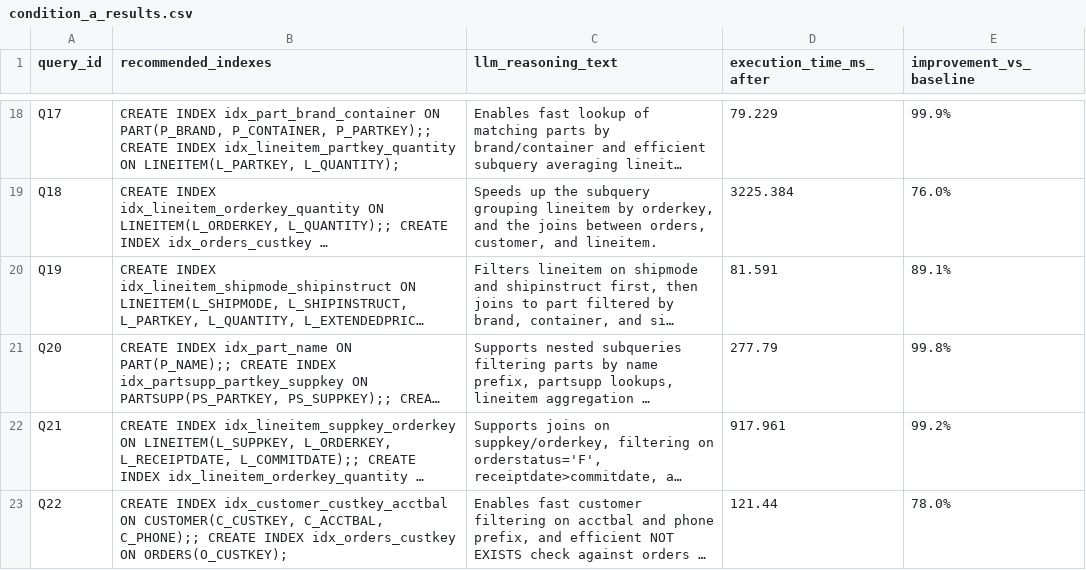
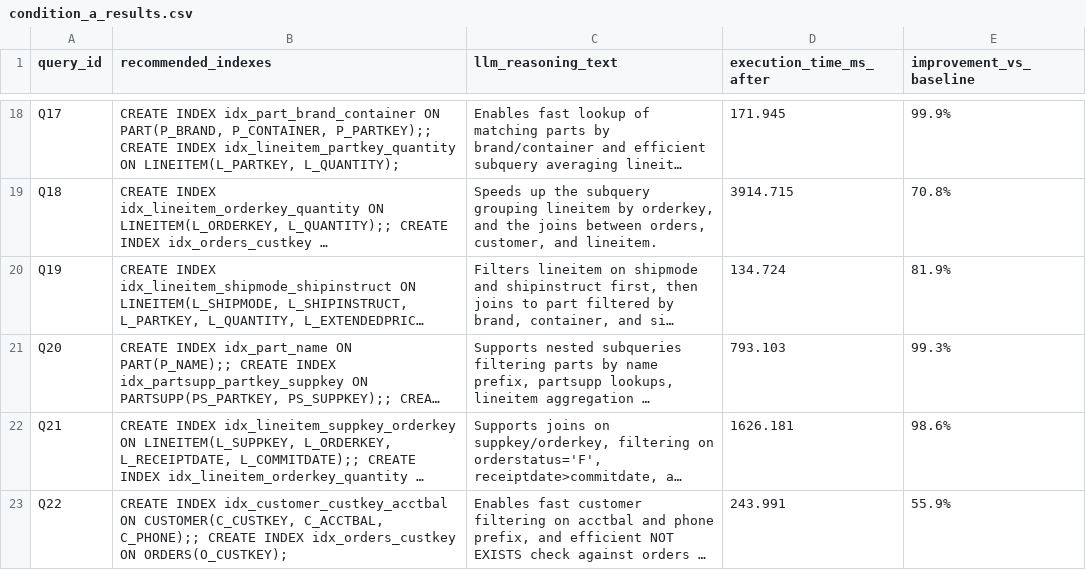
Before and after one commit to Ekpenga9000/cs5200-practicum2-llm-tool-augmented-indexing, a CSV file: results/louis/tpc-h/condition_a_results.csv, drawn as a sheet; only a part is shown, gaps mark what is left out; long unchanged cells end in …; the diff covers the shown part only; the diff names each change by its address in the sheet, - before the commit and + after, or states it on an @@ line.

```diff
--- a/results/louis/tpc-h/condition_a_results.csv
+++ b/results/louis/tpc-h/condition_a_results.csv
-D18 (execution_time_ms_after): 79.229
+D18 (execution_time_ms_after): 171.945
-D19 (execution_time_ms_after): 3225.384
+D19 (execution_time_ms_after): 3914.715
-E19 (improvement_vs_baseline): 76.0%
+E19 (improvement_vs_baseline): 70.8%
-D20 (execution_time_ms_after): 81.591
+D20 (execution_time_ms_after): 134.724
-E20 (improvement_vs_baseline): 89.1%
+E20 (improvement_vs_baseline): 81.9%
-D21 (execution_time_ms_after): 277.79
+D21 (execution_time_ms_after): 793.103
-E21 (improvement_vs_baseline): 99.8%
+E21 (improvement_vs_baseline): 99.3%
-D22 (execution_time_ms_after): 917.961
+D22 (execution_time_ms_after): 1626.181
-E22 (improvement_vs_baseline): 99.2%
+E22 (improvement_vs_baseline): 98.6%
-D23 (execution_time_ms_after): 121.44
+D23 (execution_time_ms_after): 243.991
-E23 (improvement_vs_baseline): 78.0%
+E23 (improvement_vs_baseline): 55.9%
```
Also changed, not shown: 32 edited cells elsewhere in this file, 12 other files.
